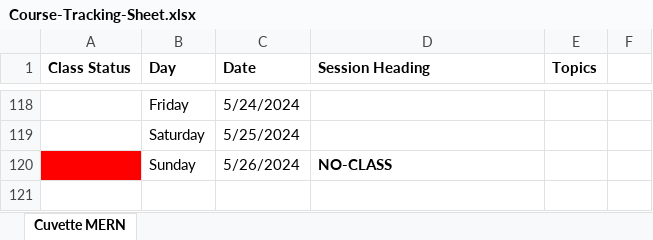
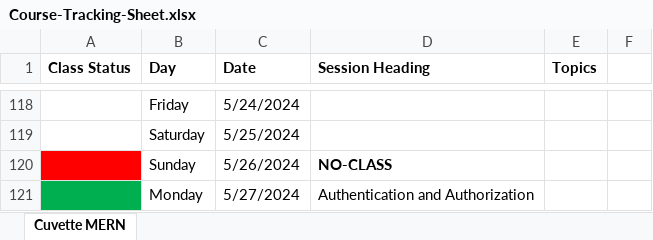
Before and after one commit to Govindrajewar/Cuvette-Mean-Stack, an Excel workbook: Course-Tracking-Sheet.xlsx, sheet Cuvette MERN, drawn as a sheet; only a part is shown, gaps mark what is left out; values as stored, in another font and other column widths than the file's, no borders; the diff names each change by its address in the sheet, - before the commit and + after, or states it on an @@ line.

Commit message:
Excel Sheet Update

```diff
--- a/Course-Tracking-Sheet.xlsx (sheet Cuvette MERN)
+++ b/Course-Tracking-Sheet.xlsx (sheet Cuvette MERN)
+row 121:  | Monday | 5/27/2024 | Authentication and Authorization
```
